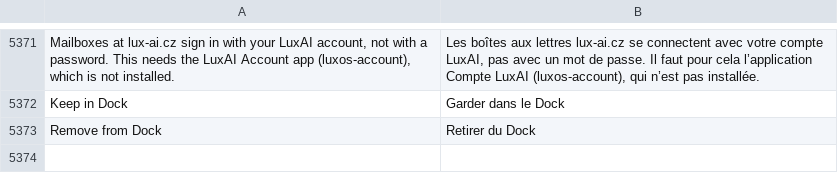
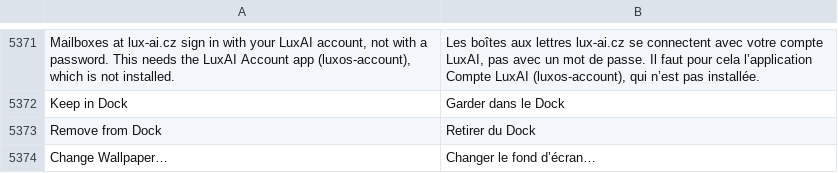
Before and after one commit to luxopes/LuxOS-Arch, a TSV file: packages/luxos-i18n/files/fr.tsv, drawn as a sheet; only a part is shown, gaps mark what is left out; the diff names each change by its address in the sheet, - before the commit and + after, or states it on an @@ line.

```diff
--- a/packages/luxos-i18n/files/fr.tsv
+++ b/packages/luxos-i18n/files/fr.tsv
+row 5374: Change Wallpaper… | Changer le fond d’écran…
```
Also changed, not shown: packages/luxos-i18n/files/de.tsv, packages/luxos-i18n/files/es.tsv, 12 other files.
